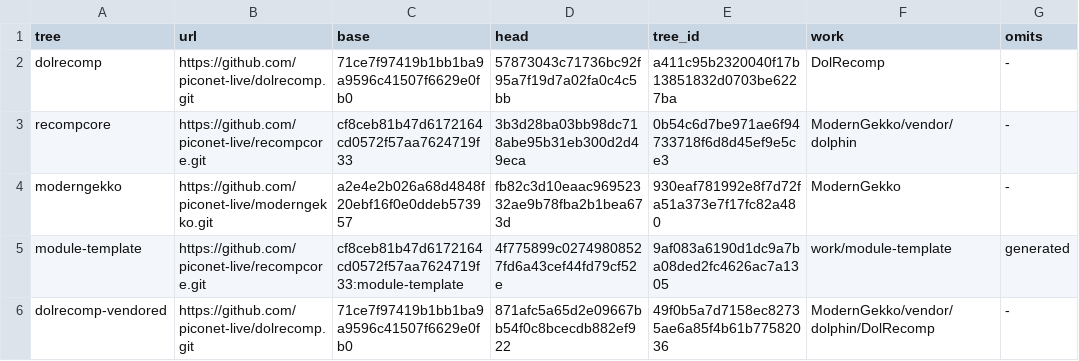
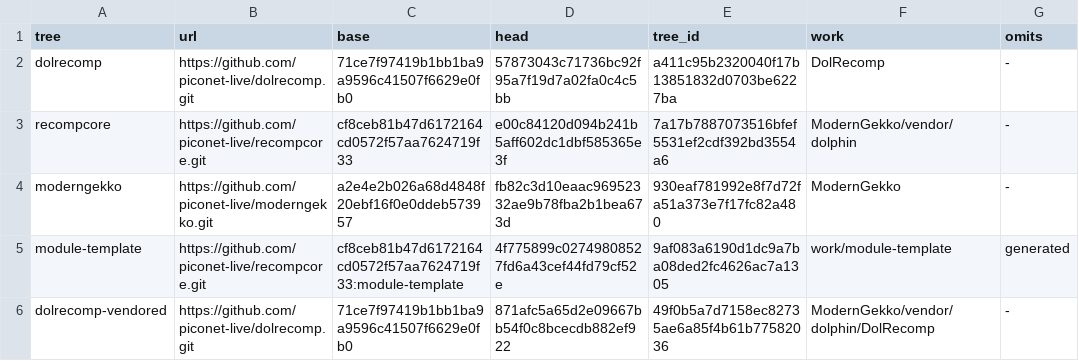
Before and after one commit to piconet-live/piconet-runner, a TSV file: forks/upstream.tsv, drawn as a sheet.

```diff
--- a/forks/upstream.tsv
+++ b/forks/upstream.tsv
@@ -2,3 +2,3 @@ tree	url	base	head	tree_id	work	omits
 dolrecomp	https://github.com/piconet-live/dolrecomp.git	71ce7f97419b1bb1ba9a9596c41507f6629e0fb0	57873043c71736bc92f95a7f19d7a02fa0c4c5bb	a411c95b2320040f17b13851832d0703be6227ba	DolRecomp	-
-recompcore	https://github.com/piconet-live/recompcore.git	cf8ceb81b47d6172164cd0572f57aa7624719f33	3b3d28ba03bb98dc718abe95b31eb300d2d49eca	0b54c6d7be971ae6f94733718f6d8d45ef9e5ce3	ModernGekko/vendor/dolphin	-
+recompcore	https://github.com/piconet-live/recompcore.git	cf8ceb81b47d6172164cd0572f57aa7624719f33	e00c84120d094b241b5aff602dc1dbf585365e3f	7a17b7887073516bfef5531ef2cdf392bd3554a6	ModernGekko/vendor/dolphin	-
 moderngekko	https://github.com/piconet-live/moderngekko.git	a2e4e2b026a68d4848f20ebf16f0e0ddeb573957	fb82c3d10eaac96952332ae9b78fba2b1bea673d	930eaf781992e8f7d72fa51a373e7f17fc82a480	ModernGekko	-
```
